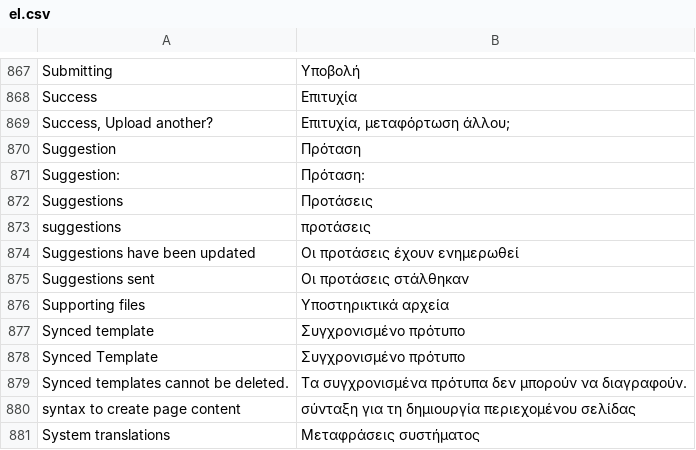
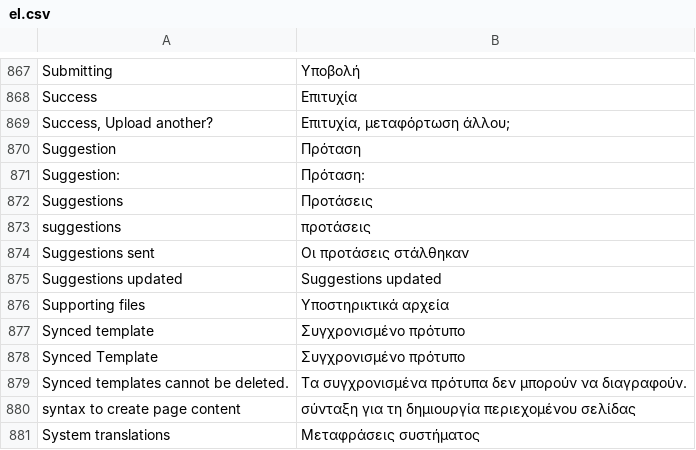
Before and after one commit to huridocs/uwazi, a CSV file: contents/ui-translations/el.csv, drawn as a sheet; only a part is shown, gaps mark what is left out; removed rows and columns are numbered as before the commit, all else as after; the diff names each change by its address in the sheet, - before the commit and + after, or states it on an @@ line.

Commit message:
updated translations

```diff
--- a/contents/ui-translations/el.csv
+++ b/contents/ui-translations/el.csv
-row 874: Suggestions have been updated | Οι προτάσεις έχουν ενημερωθεί
+row 875: Suggestions updated | Suggestions updated
```
Also changed, not shown: contents/ui-translations/ar.csv, contents/ui-translations/en.csv, 8 other files.
